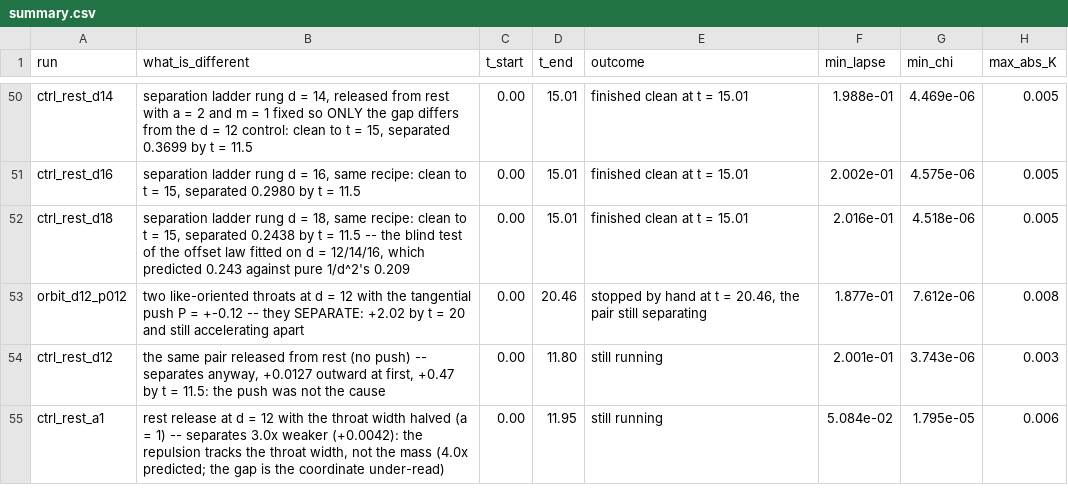
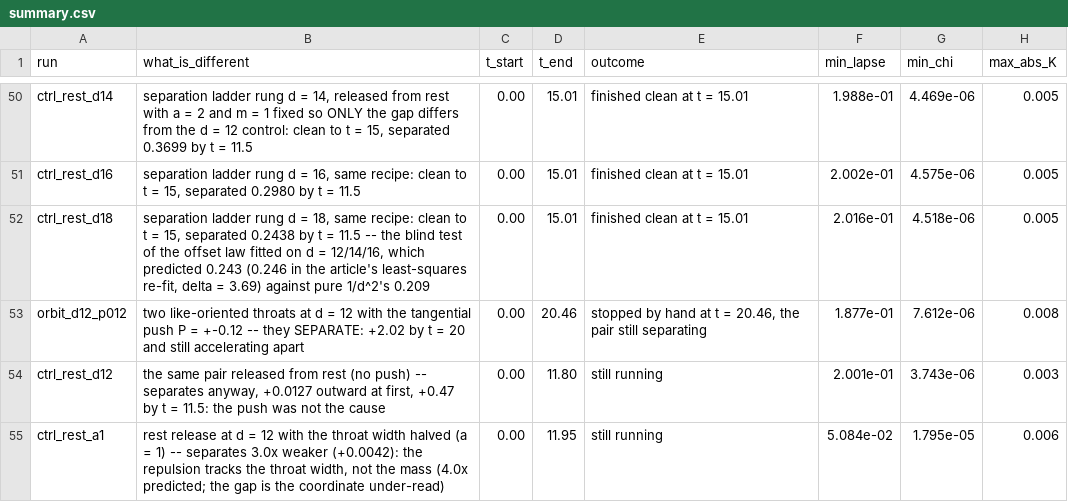
Before and after one commit to Nikchik-coder/GRTeclyn, a CSV file: results/merger/summary.csv, drawn as a sheet; only a part is shown, gaps mark what is left out; the diff covers the shown part only; the diff names each change by its address in the sheet, - before the commit and + after, or states it on an @@ line.

Commit message:
article(merger): apply the claims ledger's findings; check passes
Every item of claims/FINDINGS.md applied to research.tex through the
ledger: 852 rows, 773 recomputed, 0 problems (was 27 mismatches and
about twenty statements the data contradicted).

In substance: lone collapses die behind their horizons at level 3 and
none at level 4 (the head-on's pattern); 650 GPU-hours, not 810; the
collapsing throat rings at the Schwarzschild period of its late mass,
not 21 % short; the scalar/GW ratio stated in both E_GW conventions;
F_geo = alpha^2 chi^(-1/2) F_kin, a 6 % correction at R = 30; one
shape systematic in both places; the seed budget from the paper's own
seeds (tau ln 350, 0.14 of an orbit).

New extractors: the band-limited E_GW, initial-data fields on a
sphere, the kicked arm's local rate, the flow finder's packed
self-test (re-run: R = 2M to 0.24 %), the Psi4 pipeline peak ratio,
the measured seed budget. queue2e_gates.py compares gate 4 with the
hole's own mass. Stale notes fixed in the registry, results README,
NOTES.md and GLOSSARY.md; summary regenerated.

```diff
--- a/results/merger/summary.csv
+++ b/results/merger/summary.csv
-B52 (what_is_different): …predicted 0.243 against pure…
+B52 (what_is_different): …predicted 0.243 (0.246 in the article's least-squares re-fit, delta = 3.69) against pure…
```
Also changed, not shown: 4 edited cells elsewhere in this file, research/merger/article/claims/ledger_detector.tsv, research/merger/article/claims/ledger_mergers.tsv, 18 other files.
